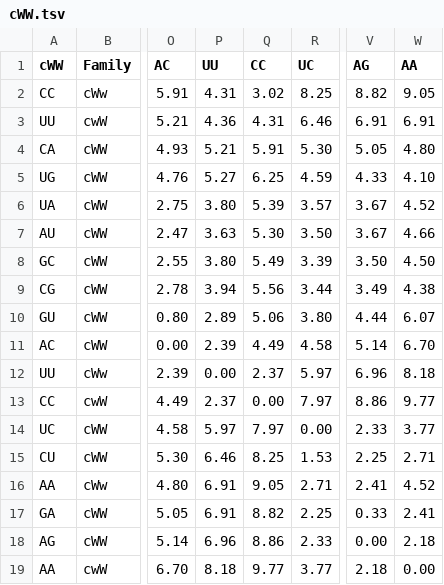
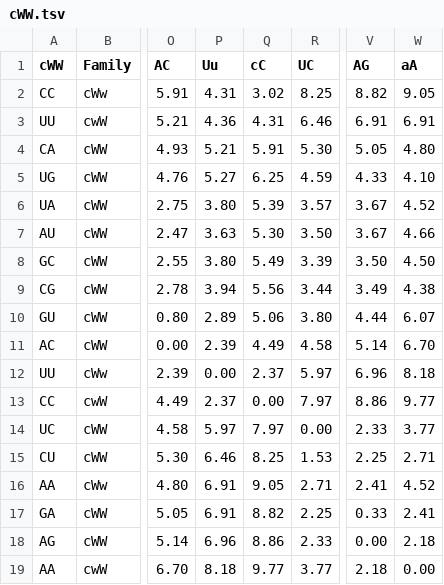
Before and after one commit to BGSU-RNA/heatmap, a TSV file: static/data/cWW.tsv, drawn as a sheet; only a part is shown, gaps mark what is left out; the diff names each change by its address in the sheet, - before the commit and + after, or states it on an @@ line.

```diff
--- a/static/data/cWW.tsv
+++ b/static/data/cWW.tsv
-P1: UU
+P1: Uu
-Q1: CC
+Q1: cC
-W1: AA
+W1: aA
```
Also changed, not shown: 1 other file.
